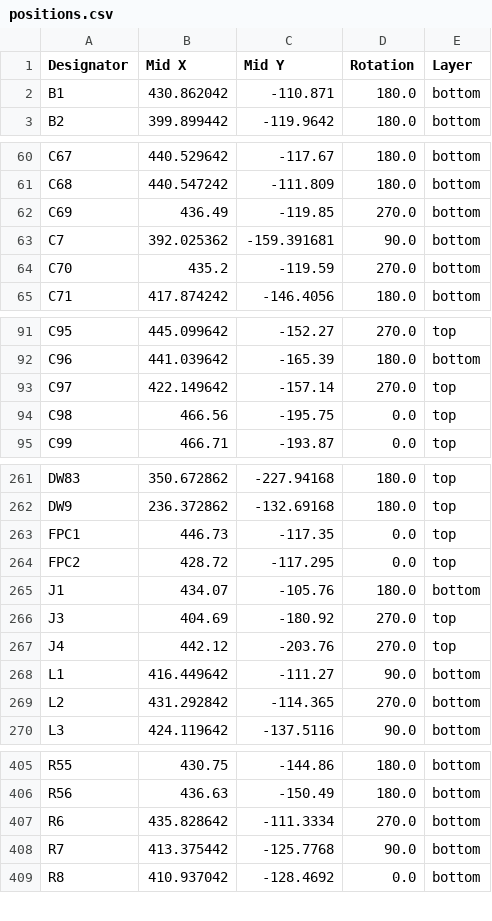
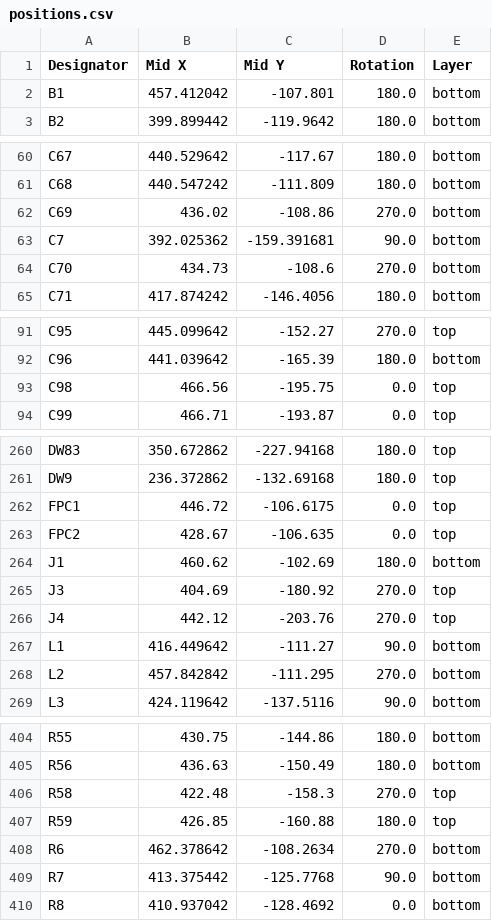
Before and after one commit to AronTech1/Galatea-75-wireless-mechanical-keyboard, a CSV file: production/positions.csv, drawn as a sheet; only a part is shown, gaps mark what is left out; the diff covers the shown part only.

```diff
--- a/production/positions.csv
+++ b/production/positions.csv
@@ -1,3 +1,3 @@
 Designator,Mid X,Mid Y,Rotation,Layer
-B1,430.862042,-110.871,180.0,bottom
+B1,457.412042,-107.801,180.0,bottom
 B2,399.899442,-119.9642,180.0,bottom
@@ -61,5 +61,5 @@ C67,440.529642,-117.67,180.0,bottom
 C68,440.547242,-111.809,180.0,bottom
-C69,436.49,-119.85,270.0,bottom
+C69,436.02,-108.86,270.0,bottom
 C7,392.025362,-159.391681,90.0,bottom
-C70,435.2,-119.59,270.0,bottom
+C70,434.73,-108.6,270.0,bottom
 C71,417.874242,-146.4056,180.0,bottom
@@ -92,3 +92,2 @@ C95,445.099642,-152.27,270.0,top
 C96,441.039642,-165.39,180.0,bottom
-C97,422.149642,-157.14,270.0,top
 C98,466.56,-195.75,0.0,top
@@ -262,5 +261,5 @@ DW83,350.672862,-227.94168,180.0,top
 DW9,236.372862,-132.69168,180.0,top
-FPC1,446.73,-117.35,0.0,top
-FPC2,428.72,-117.295,0.0,top
-J1,434.07,-105.76,180.0,bottom
+FPC1,446.72,-106.6175,0.0,top
+FPC2,428.67,-106.635,0.0,top
+J1,460.62,-102.69,180.0,bottom
 J3,404.69,-180.92,270.0,top
@@ -268,3 +267,3 @@ J4,442.12,-203.76,270.0,top
 L1,416.449642,-111.27,90.0,bottom
-L2,431.292842,-114.365,270.0,bottom
+L2,457.842842,-111.295,270.0,bottom
 L3,424.119642,-137.5116,90.0,bottom
@@ -406,3 +405,5 @@ R55,430.75,-144.86,180.0,bottom
 R56,436.63,-150.49,180.0,bottom
-R6,435.828642,-111.3334,270.0,bottom
+R58,422.48,-158.3,270.0,top
+R59,426.85,-160.88,180.0,top
+R6,462.378642,-108.2634,270.0,bottom
 R7,413.375442,-125.7768,90.0,bottom
```
Also changed, not shown: 10 edited cells elsewhere in this file, production/bom.csv, production/designators.csv, 22 other files.
